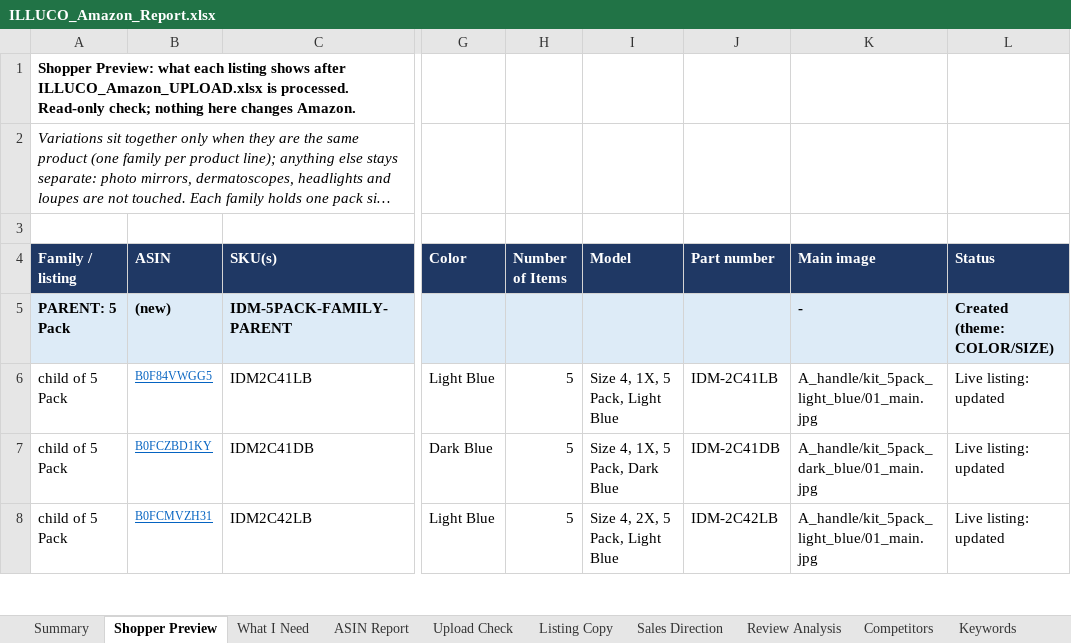
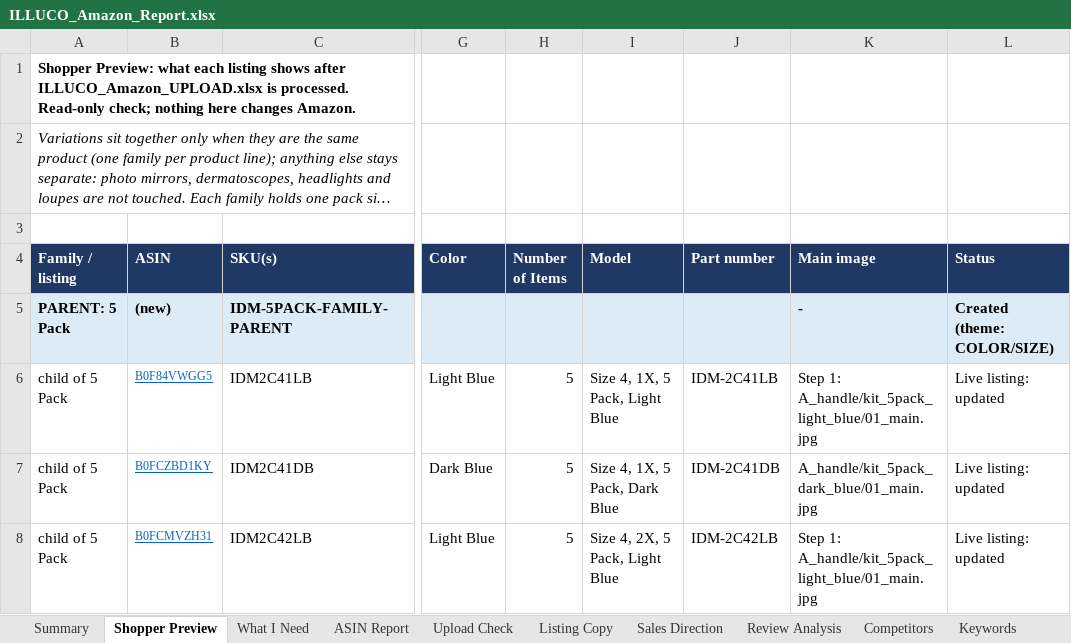
Before and after one commit to ck92-commits/ILLUCO-AMAZON, an Excel workbook: ILLUCO_Amazon_Report.xlsx, sheet Shopper Preview, drawn as a sheet; only a part is shown, gaps mark what is left out; long unchanged cells end in …; values as stored, in another font and other column widths than the file's, no borders; the diff covers the shown part only; the diff names each change by its address in the sheet, - before the commit and + after, or states it on an @@ line.

```diff
--- a/ILLUCO_Amazon_Report.xlsx (sheet Shopper Preview)
+++ b/ILLUCO_Amazon_Report.xlsx (sheet Shopper Preview)
-K6 (Main image): A_handle/kit_5pack_light_blue/01_main.jpg
+K6 (Main image): Step 1: A_handle/kit_5pack_light_blue/01_main.jpg
-K8 (Main image): A_handle/kit_5pack_light_blue/01_main.jpg
+K8 (Main image): Step 1: A_handle/kit_5pack_light_blue/01_main.jpg
```
Also changed, not shown: 8 edited cells elsewhere in this sheet, sheet Upload Check, sheet What I Need, sheet Image Kit, sheet Summary, 12 other files.
